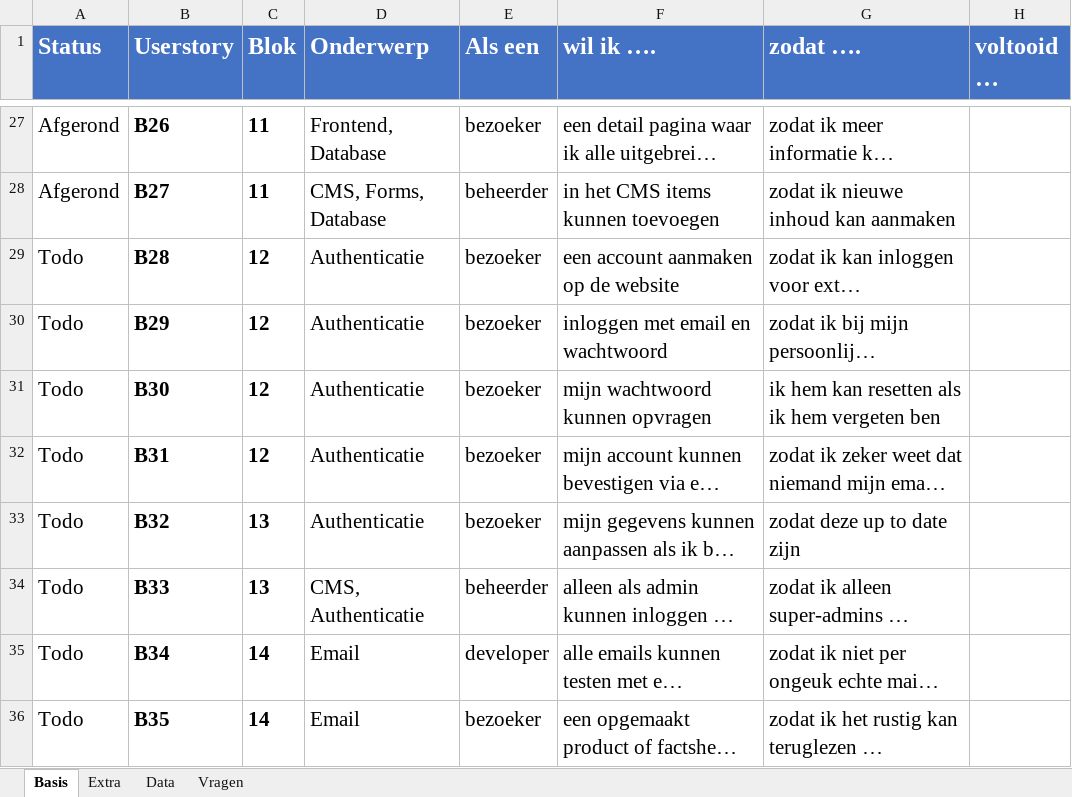
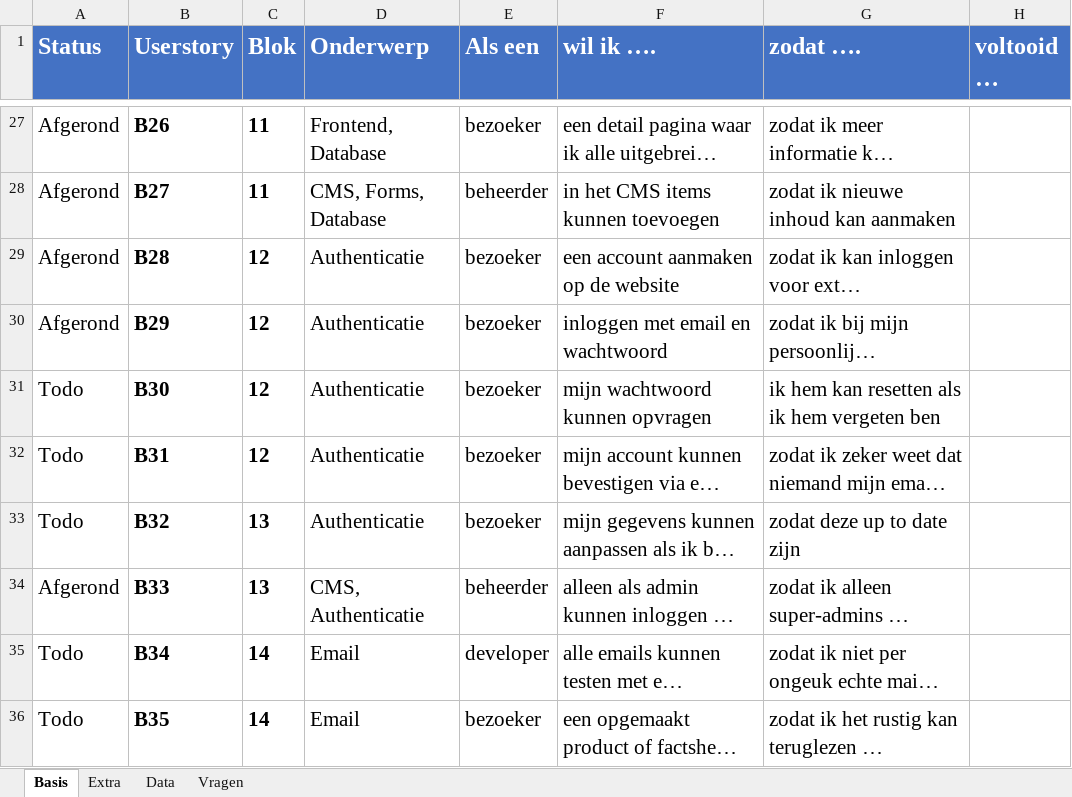
Before and after one commit to wlaj/bap-laravel-website, an Excel workbook: laravel_user_stories.xlsx, sheet Basis, drawn as a sheet; only a part is shown, gaps mark what is left out; long unchanged cells end in …; values as stored, in another font and other column widths than the file's, no borders; conditional formats not drawn; the diff names each change by its address in the sheet, - before the commit and + after, or states it on an @@ line.

Commit message:
Update laravel_user_stories.xlsx

```diff
--- a/laravel_user_stories.xlsx (sheet Basis)
+++ b/laravel_user_stories.xlsx (sheet Basis)
-A29:A30 (Status): Todo
+A29:A30 (Status): Afgerond
-A34 (Status): Todo
+A34 (Status): Afgerond
```
